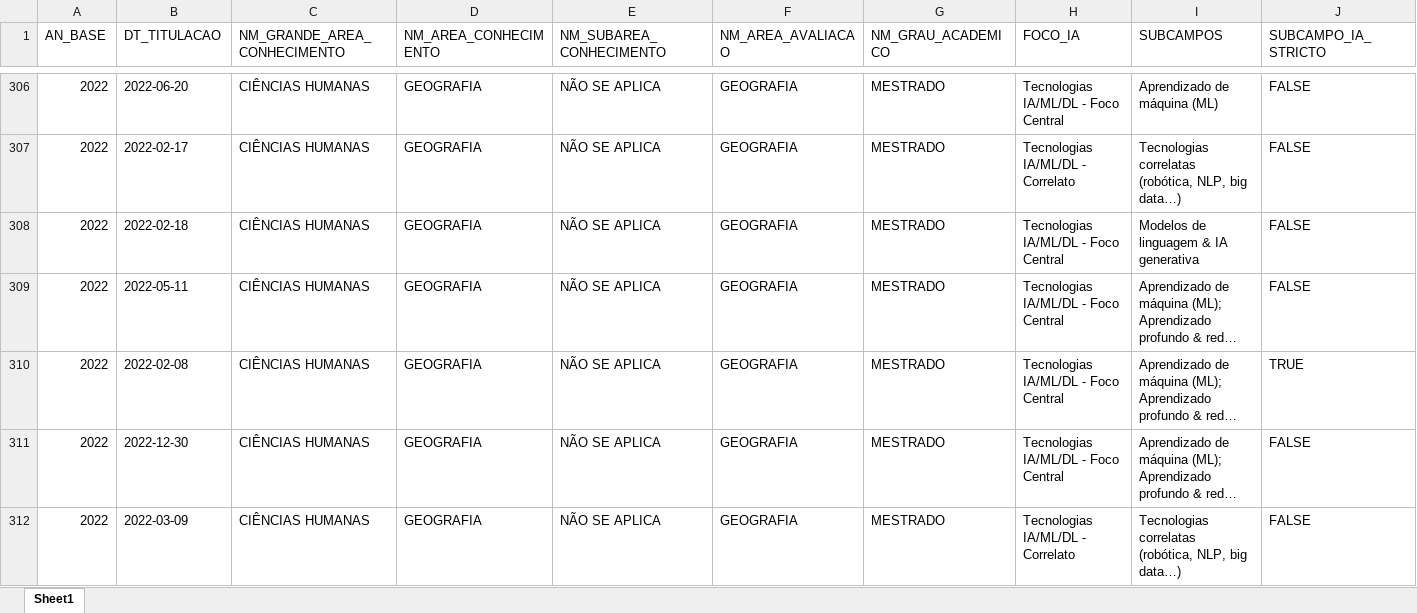
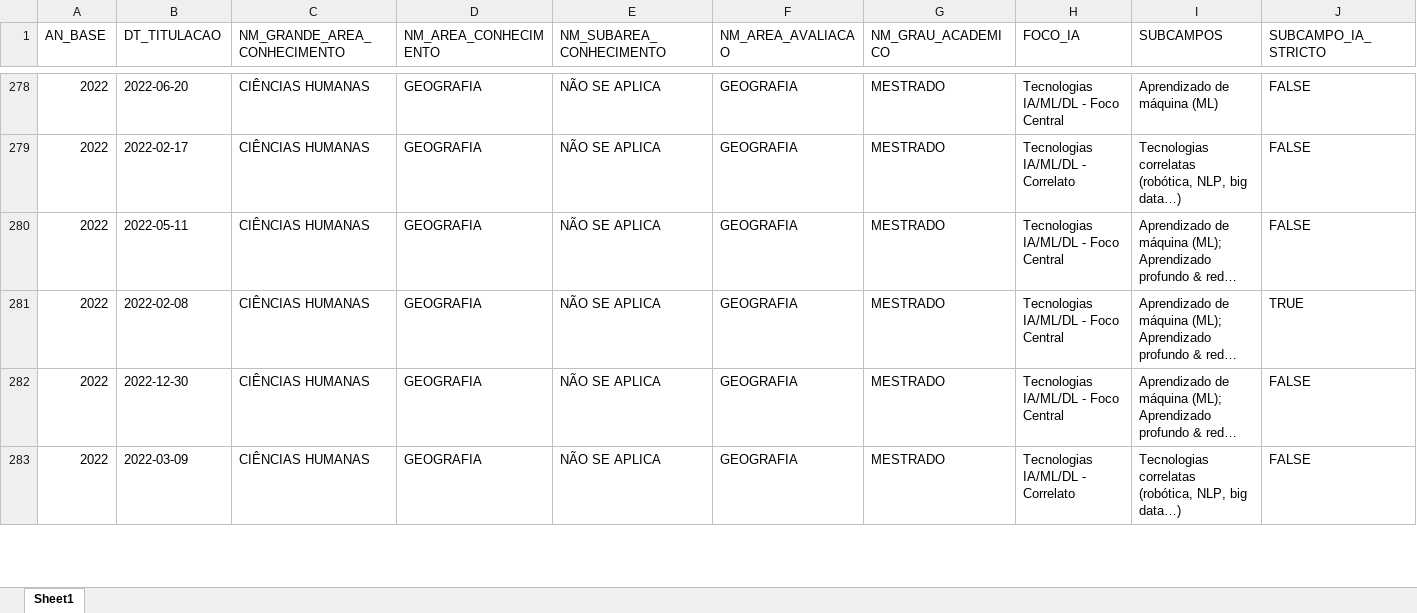
Before and after one commit to julianehelanski/bibliometria-ia-humanas, an Excel workbook: dados_capes/capes_2021_2024_ia_humanas_completo.xlsx, sheet Sheet1, drawn as a sheet; only a part is shown, gaps mark what is left out; long unchanged cells end in …; values as stored, in another font and other column widths than the file's, no cell formats; rows hold the shown columns only; the diff covers the shown part only; the diff names each change by its address in the sheet, - before the commit and + after, or states it on an @@ line.

```diff
--- a/dados_capes/capes_2021_2024_ia_humanas_completo.xlsx (sheet Sheet1)
+++ b/dados_capes/capes_2021_2024_ia_humanas_completo.xlsx (sheet Sheet1)
-row 308: 2022 | 2022-02-18 | CIÊNCIAS HUMANAS | GEOGRAFIA | NÃO SE APLICA | GEOGRAFIA | MESTRADO | Tecnologias IA/ML/DL - Foco Central | Modelos de linguagem & IA generativa | FALSE
```
Also changed, not shown: 40 removed rows elsewhere in this sheet, cell formats, dados_capes/capes_2021_2024_ia_antro_socio_cienciapolitica.xlsx, 20 other files.
